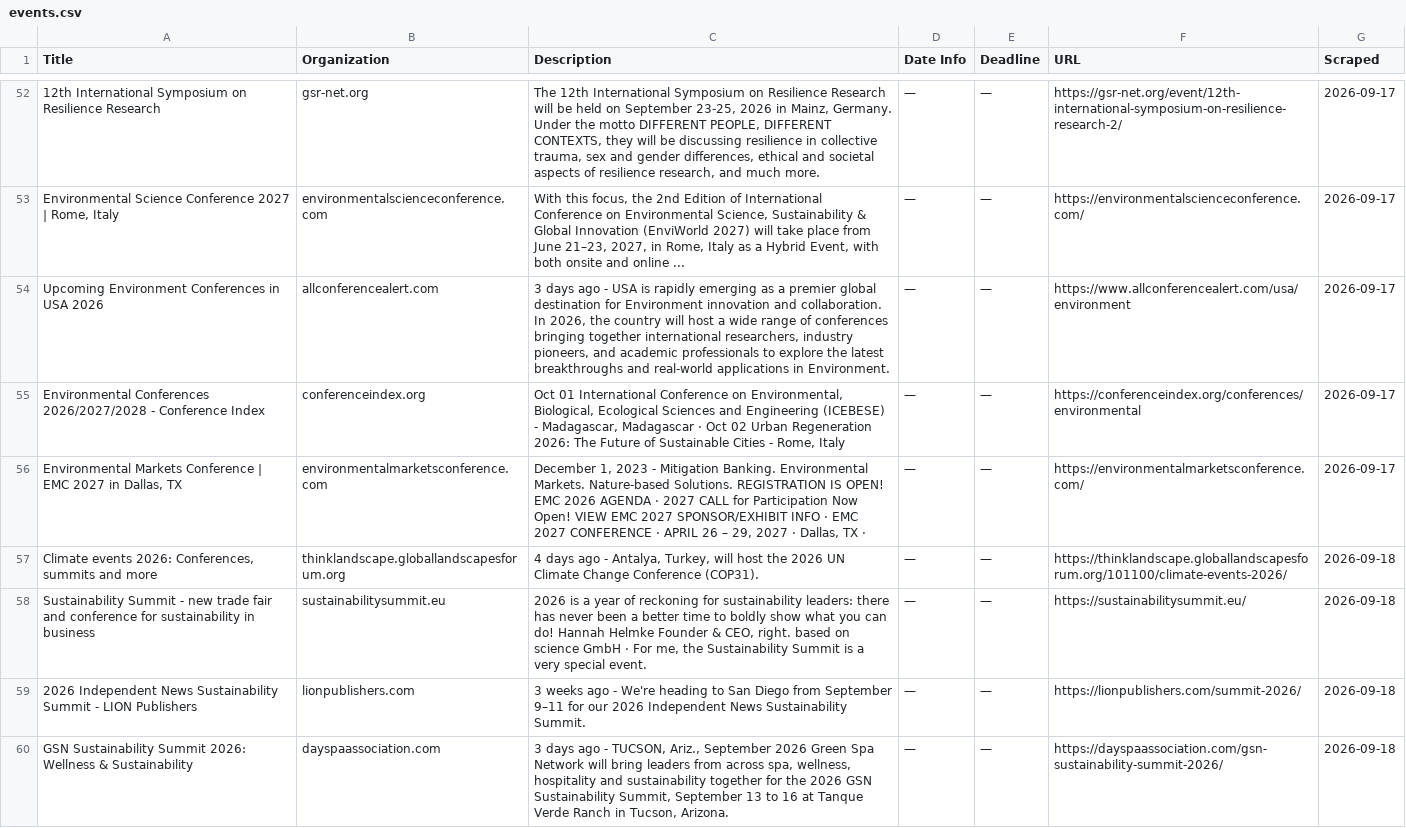
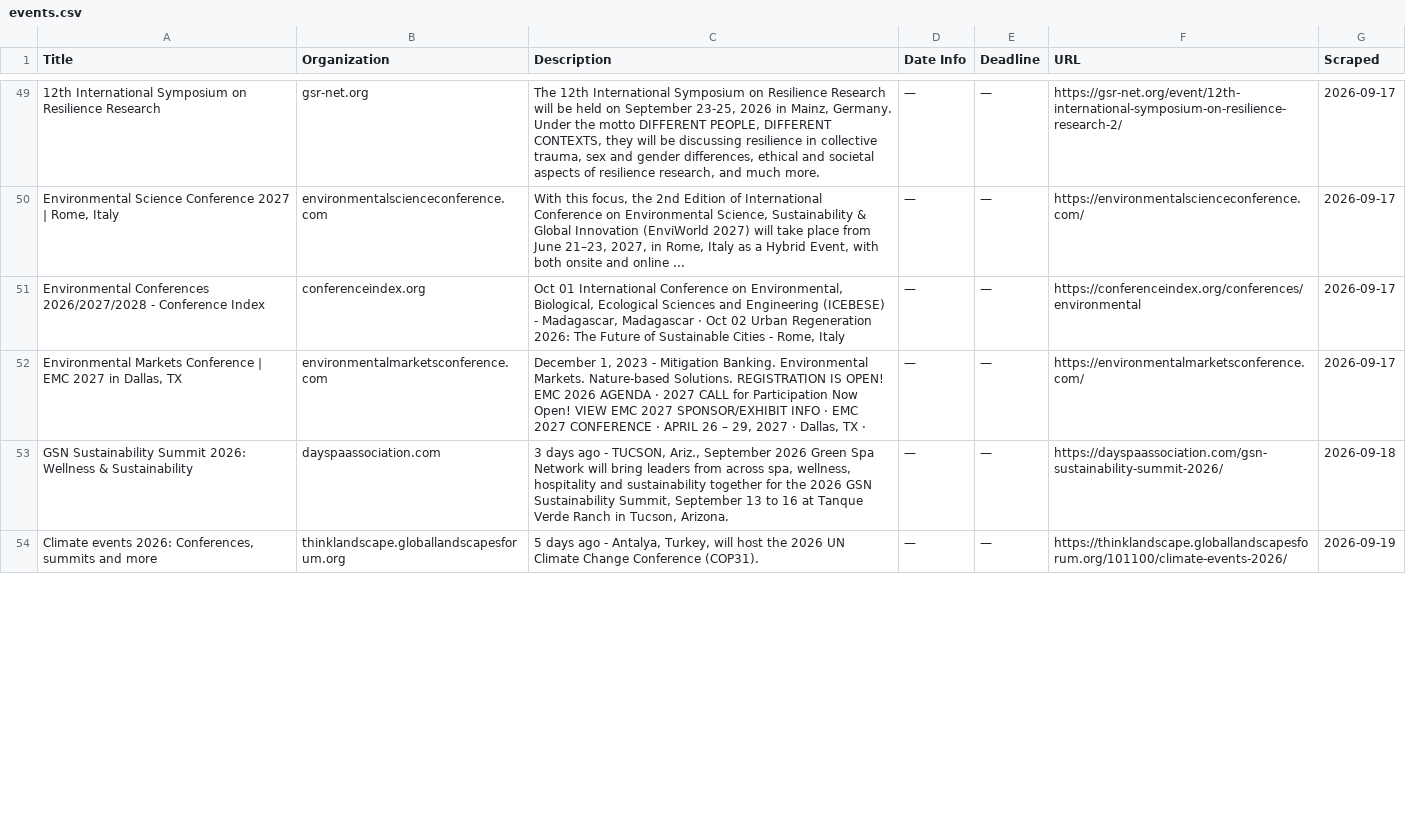
Before and after one commit to columbia-consulting/climate-cardinals-newsletter, a CSV file: weekly_data/events.csv, drawn as a sheet; only a part is shown, gaps mark what is left out; removed rows and columns are numbered as before the commit, all else as after; the diff covers the shown part only; the diff names each change by its address in the sheet, - before the commit and + after, or states it on an @@ line.

```diff
--- a/weekly_data/events.csv
+++ b/weekly_data/events.csv
-row 54: Upcoming Environment Conferences in USA 2026 | allconferencealert.com | 3 days ago - USA is rapidly emerging as a premier global destination for Environment innovation and collaboration. In 2026, the country will host a wide range of conferences bringing together international researchers, industry pioneers, and academic professionals to explore the latest breakthroughs and real-world applications in Environment. | — | — | https://www.allconferencealert.com/usa/environment | 2026-09-17
-row 57: Climate events 2026: Conferences, summits and more | thinklandscape.globallandscapesforum.org | 4 days ago - Antalya, Turkey, will host the 2026 UN Climate Change Conference (COP31). | — | — | https://thinklandscape.globallandscapesforum.org/101100/climate-events-2026/ | 2026-09-18
-row 58: Sustainability Summit - new trade fair and conference for sustainability in business | sustainabilitysummit.eu | 2026 is a year of reckoning for sustainability leaders: there has never been a better time to boldly show what you can do! Hannah Helmke Founder & CEO, right. based on science GmbH · For me, the Sustainability Summit is a very special event. | — | — | https://sustainabilitysummit.eu/ | 2026-09-18
-row 59: 2026 Independent News Sustainability Summit - LION Publishers | lionpublishers.com | 3 weeks ago - We're heading to San Diego from September 9–11 for our 2026 Independent News Sustainability Summit. | — | — | https://lionpublishers.com/summit-2026/ | 2026-09-18
+row 54: Climate events 2026: Conferences, summits and more | thinklandscape.globallandscapesforum.org | 5 days ago - Antalya, Turkey, will host the 2026 UN Climate Change Conference (COP31). | — | — | https://thinklandscape.globallandscapesforum.org/101100/climate-events-2026/ | 2026-09-19
```
Also changed, not shown: 6 added rows, 3 removed rows and 3 edited cells elsewhere in this file, weekly_data/csr_reports.csv, weekly_data/grants.csv, 1 other file.
